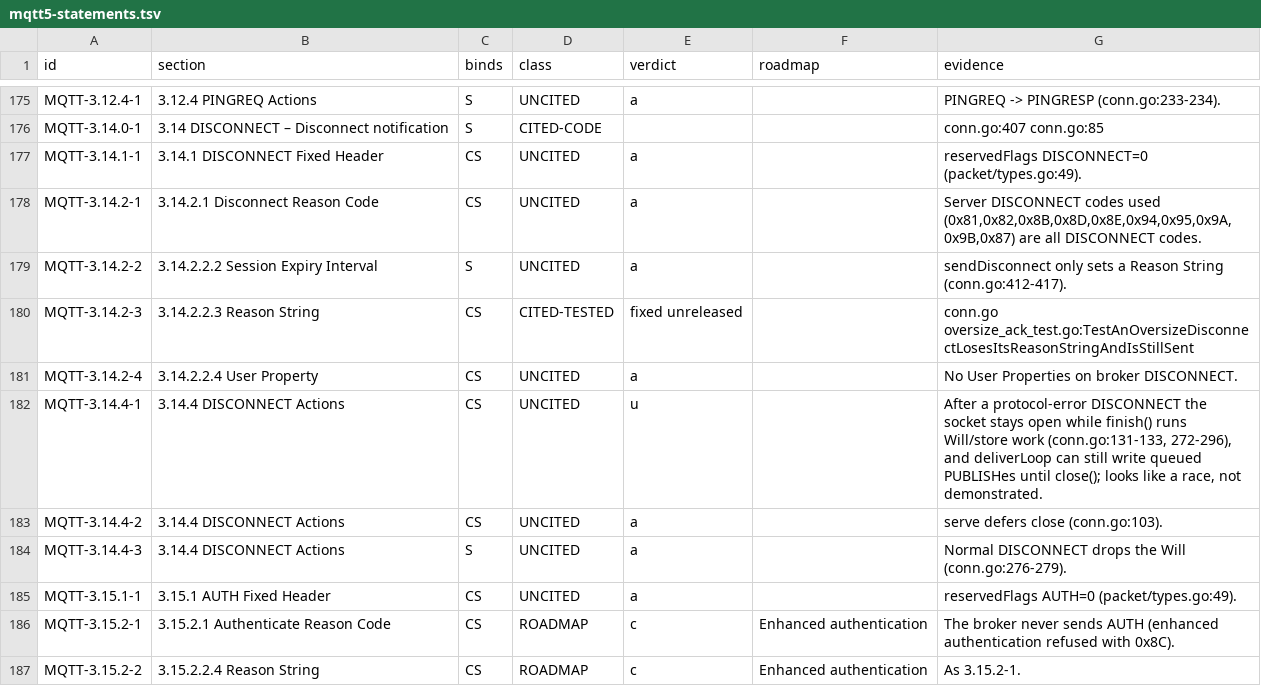
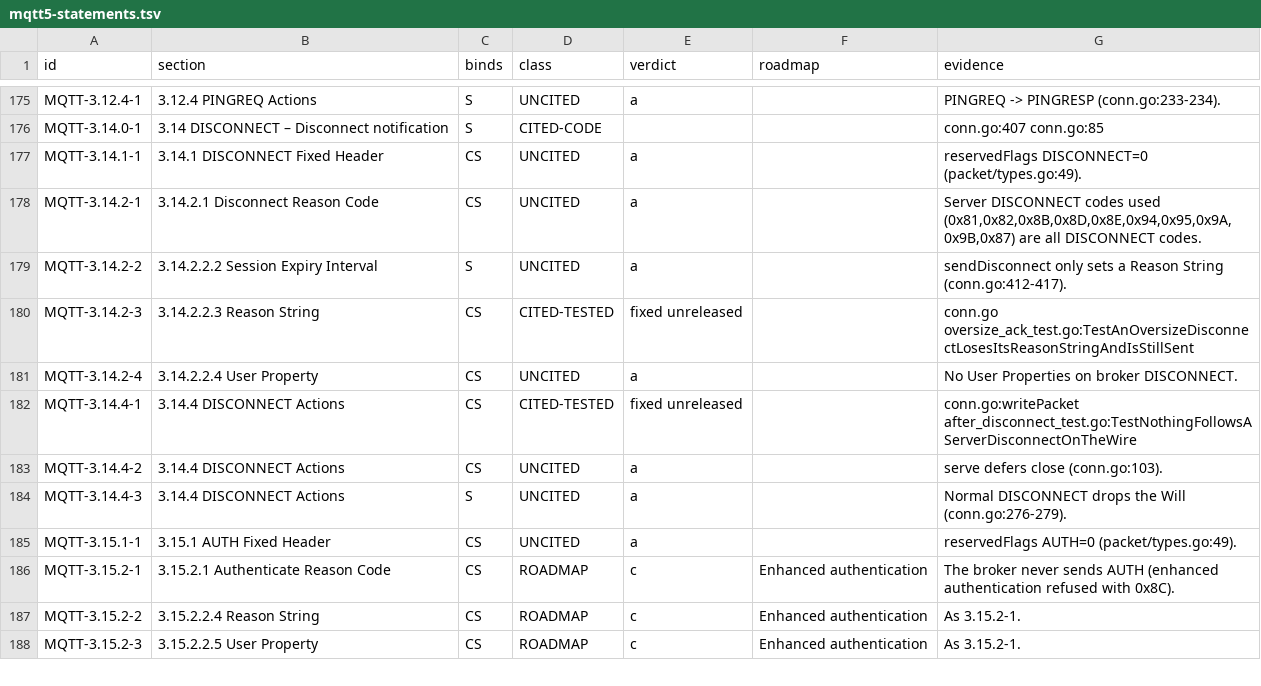
Before and after one commit to taumatix/natsmqtt5, a TSV file: conformance/mqtt5-statements.tsv, drawn as a sheet; only a part is shown, gaps mark what is left out; the shorter side is filled out with more unchanged rows.

```diff
--- a/conformance/mqtt5-statements.tsv
+++ b/conformance/mqtt5-statements.tsv
@@ -181,3 +181,3 @@ MQTT-3.14.2-3	3.14.2.2.3 Reason String	CS	CITED-TESTED	fixed unreleased		conn.go
 MQTT-3.14.2-4	3.14.2.2.4 User Property	CS	UNCITED	a		No User Properties on broker DISCONNECT.
-MQTT-3.14.4-1	3.14.4 DISCONNECT Actions	CS	UNCITED	u		After a protocol-error DISCONNECT the socket stays open while finish() runs Will/store work (conn.go:131-133, 272-296), and deliverLoop can still write queued PUBLISHes until close(); looks like a race, not demonstrated.
+MQTT-3.14.4-1	3.14.4 DISCONNECT Actions	CS	CITED-TESTED	fixed unreleased		conn.go:writePacket after_disconnect_test.go:TestNothingFollowsAServerDisconnectOnTheWire
 MQTT-3.14.4-2	3.14.4 DISCONNECT Actions	CS	UNCITED	a		serve defers close (conn.go:103).
```
Also changed, not shown: 5 other files.
